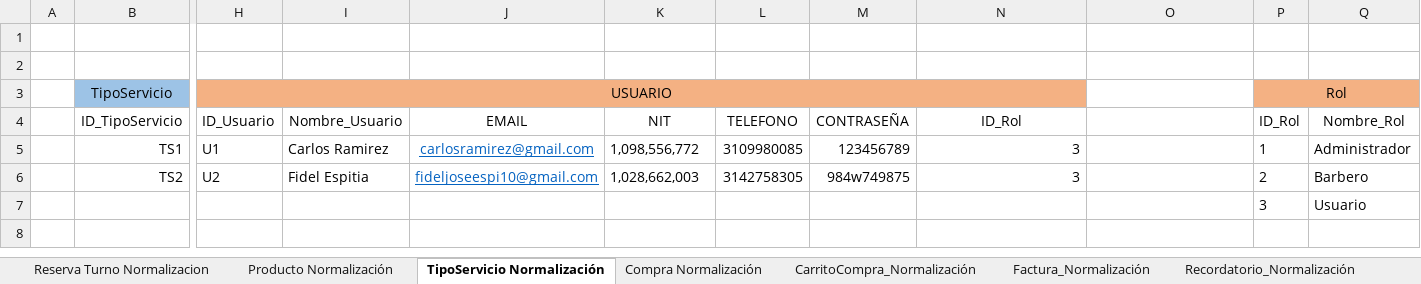
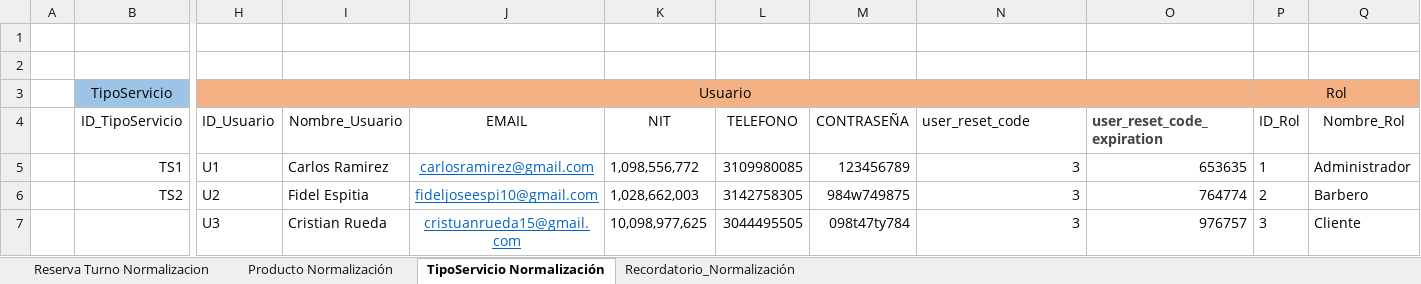
Before and after one commit to FidelSmoke/Practicas, an Excel workbook: DOCUMENTACION DE MASTER BARBER/Normalizacion Modelo Entidad Relacion/NORMALIZACION MB.xlsx, sheet TipoServicio Normalización, drawn as a sheet; only a part is shown, gaps mark what is left out; values as stored, in another font and other column widths than the file's, no borders; removed rows and columns are numbered as before the commit, all else as after; rows hold the shown columns only; the diff names each change by its address in the sheet, - before the commit and + after, or states it on an @@ line.

```diff
--- a/DOCUMENTACION DE MASTER BARBER/Normalizacion Modelo Entidad Relacion/NORMALIZACION MB.xlsx (sheet TipoServicio Normalización)
+++ b/DOCUMENTACION DE MASTER BARBER/Normalizacion Modelo Entidad Relacion/NORMALIZACION MB.xlsx (sheet TipoServicio Normalización)
-sheet tab: Compra Normalización
-sheet tab: CarritoCompra_Normalización
-sheet tab: Factura_Normalización
-H3 (ID_Usuario): USUARIO
+H3 (ID_Usuario): Usuario
-H3:N3 merged
+H3:O3 merged
-O3 fill: none
+O3 fill: #F4B183
-N4: ID_Rol
+N4: user_reset_code
-N4 alignment: center
+N4 alignment: left
-O4: (empty)
+O4: user_reset_code_expiration
-O5 (user_reset_code_expiration): (empty)
+O5 (user_reset_code_expiration): 653635
-O6 (user_reset_code_expiration): (empty)
+O6 (user_reset_code_expiration): 764774
-row 7:  |  |  |  |  |  |  |  |  |  | 3 | Usuario
+row 7:  |  | U3 | Cristian Rueda | cristuanrueda15@gmail.com | 10,098,977,625 | 3044495505 | 098t47ty784 | 3 | 976757 | 3 | Cliente
```
Also changed, not shown: sheet Reserva Turno Normalizacion, DOCUMENTACION DE MASTER BARBER/DICCIONARIO DE BASE DE DATOS/Base de DATOS.xlsx, 11 other files.
